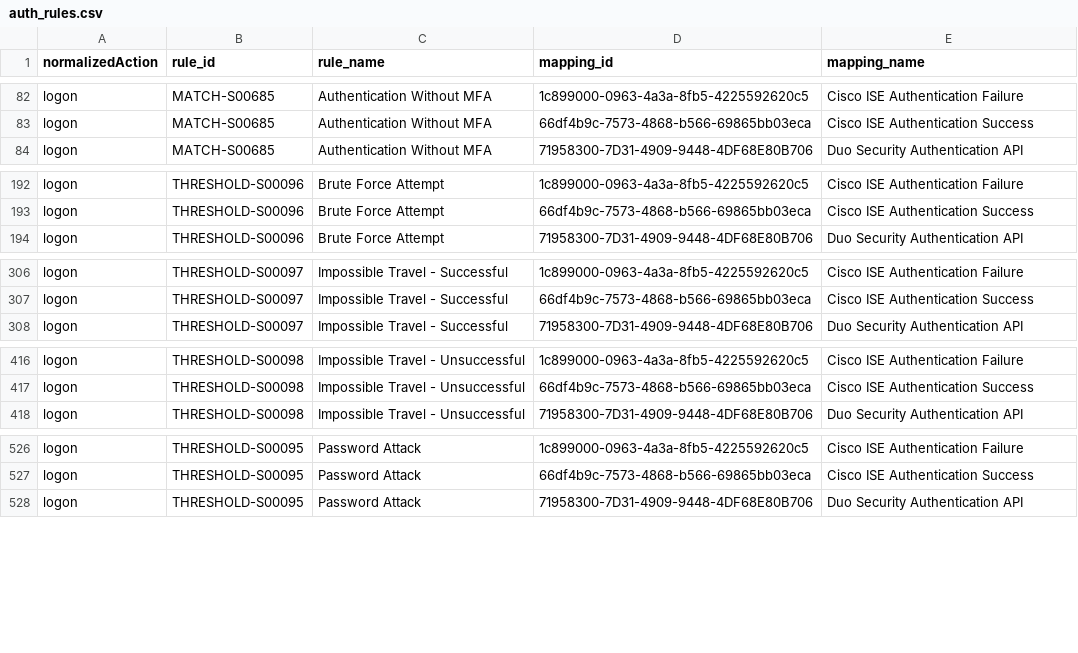
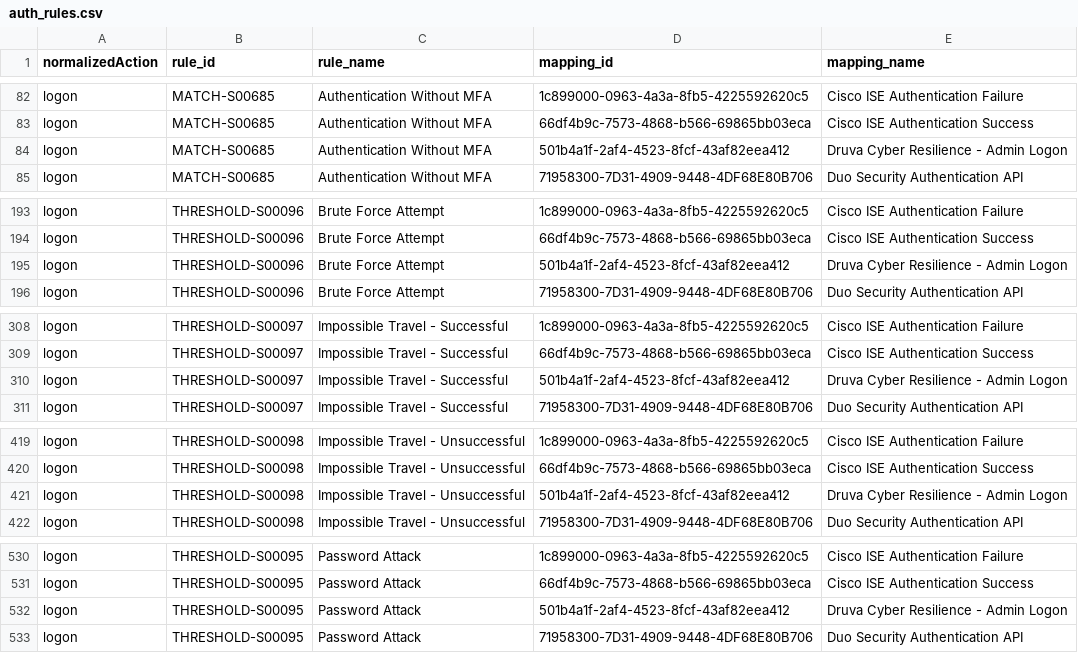
Before and after one commit to SumoLogic/cloud-siem-content-catalog, a CSV file: rules/auth_rules.csv, drawn as a sheet; only a part is shown, gaps mark what is left out; the diff covers the shown part only.

```diff
--- a/rules/auth_rules.csv
+++ b/rules/auth_rules.csv
@@ -83,2 +83,3 @@
 "logon","MATCH-S00685","Authentication Without MFA","66df4b9c-7573-4868-b566-69865bb03eca","Cisco ISE Authentication Success"
+"logon","MATCH-S00685","Authentication Without MFA","501b4a1f-2af4-4523-8fcf-43af82eea412","Druva Cyber Resilience - Admin Logon"
 "logon","MATCH-S00685","Authentication Without MFA","71958300-7D31-4909-9448-4DF68E80B706","Duo Security Authentication API"
@@ -193,2 +194,3 @@
 "logon","THRESHOLD-S00096","Brute Force Attempt","66df4b9c-7573-4868-b566-69865bb03eca","Cisco ISE Authentication Success"
+"logon","THRESHOLD-S00096","Brute Force Attempt","501b4a1f-2af4-4523-8fcf-43af82eea412","Druva Cyber Resilience - Admin Logon"
 "logon","THRESHOLD-S00096","Brute Force Attempt","71958300-7D31-4909-9448-4DF68E80B706","Duo Security Authentication API"
@@ -307,2 +309,3 @@
 "logon","THRESHOLD-S00097","Impossible Travel - Successful","66df4b9c-7573-4868-b566-69865bb03eca","Cisco ISE Authentication Success"
+"logon","THRESHOLD-S00097","Impossible Travel - Successful","501b4a1f-2af4-4523-8fcf-43af82eea412","Druva Cyber Resilience - Admin Logon"
 "logon","THRESHOLD-S00097","Impossible Travel - Successful","71958300-7D31-4909-9448-4DF68E80B706","Duo Security Authentication API"
@@ -417,2 +420,3 @@
 "logon","THRESHOLD-S00098","Impossible Travel - Unsuccessful","66df4b9c-7573-4868-b566-69865bb03eca","Cisco ISE Authentication Success"
+"logon","THRESHOLD-S00098","Impossible Travel - Unsuccessful","501b4a1f-2af4-4523-8fcf-43af82eea412","Druva Cyber Resilience - Admin Logon"
 "logon","THRESHOLD-S00098","Impossible Travel - Unsuccessful","71958300-7D31-4909-9448-4DF68E80B706","Duo Security Authentication API"
@@ -527,2 +531,3 @@
 "logon","THRESHOLD-S00095","Password Attack","66df4b9c-7573-4868-b566-69865bb03eca","Cisco ISE Authentication Success"
+"logon","THRESHOLD-S00095","Password Attack","501b4a1f-2af4-4523-8fcf-43af82eea412","Druva Cyber Resilience - Admin Logon"
 "logon","THRESHOLD-S00095","Password Attack","71958300-7D31-4909-9448-4DF68E80B706","Duo Security Authentication API"
```
Also changed, not shown: 2 added rows elsewhere in this file, rules/rules.csv, 17 other files.
